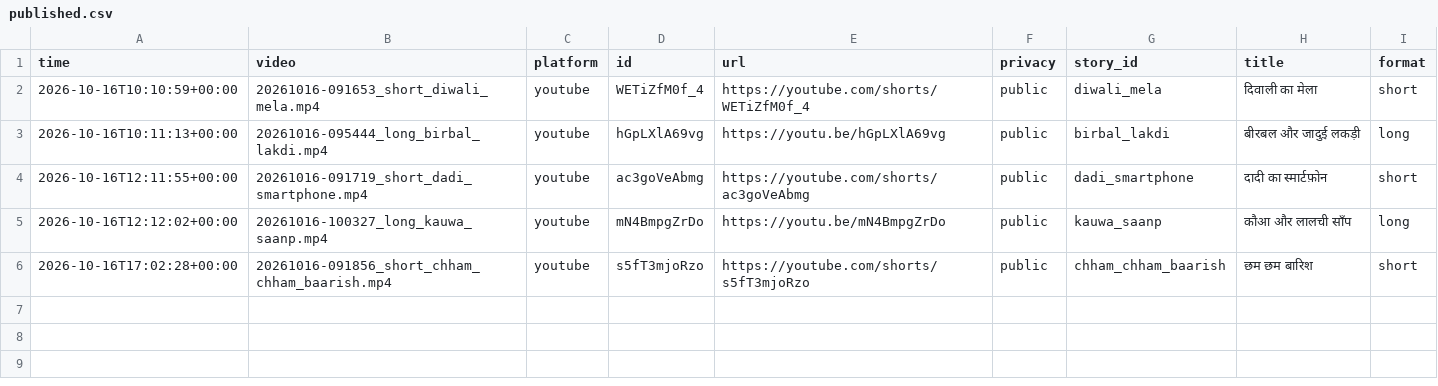
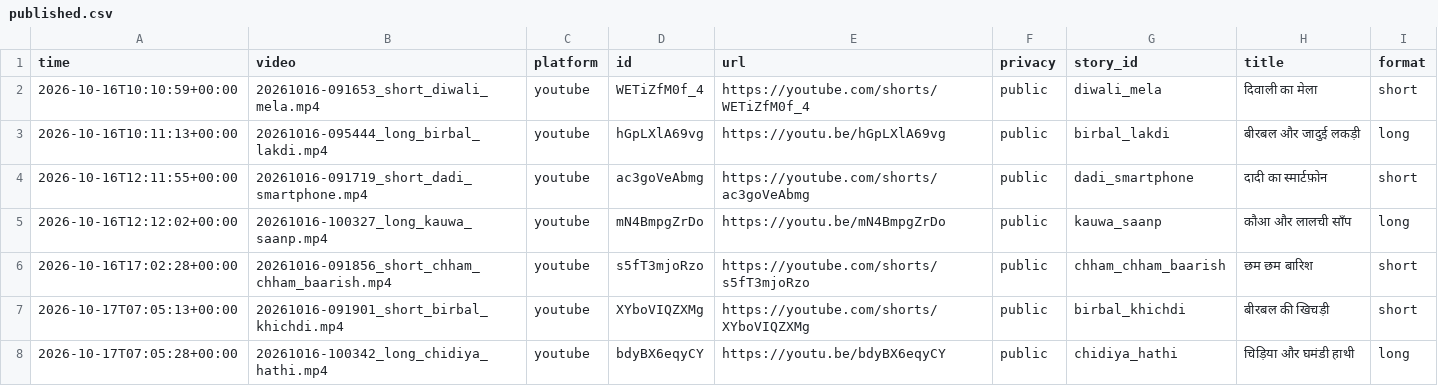
Before and after one commit to sunandthakur514-netizen/harmis, a CSV file: output/published.csv, drawn as a sheet; the diff names each change by its address in the sheet, - before the commit and + after, or states it on an @@ line.

```diff
--- a/output/published.csv
+++ b/output/published.csv
+row 7: 2026-10-17T07:05:13+00:00 | 20261016-091901_short_birbal_khichdi.mp4 | youtube | XYboVIQZXMg | https://youtube.com/shorts/XYboVIQZXMg | public | birbal_khichdi | बीरबल की खिचड़ी | short
+row 8: 2026-10-17T07:05:28+00:00 | 20261016-100342_long_chidiya_hathi.mp4 | youtube | bdyBX6eqyCY | https://youtu.be/bdyBX6eqyCY | public | chidiya_hathi | चिड़िया और घमंडी हाथी | long
```
